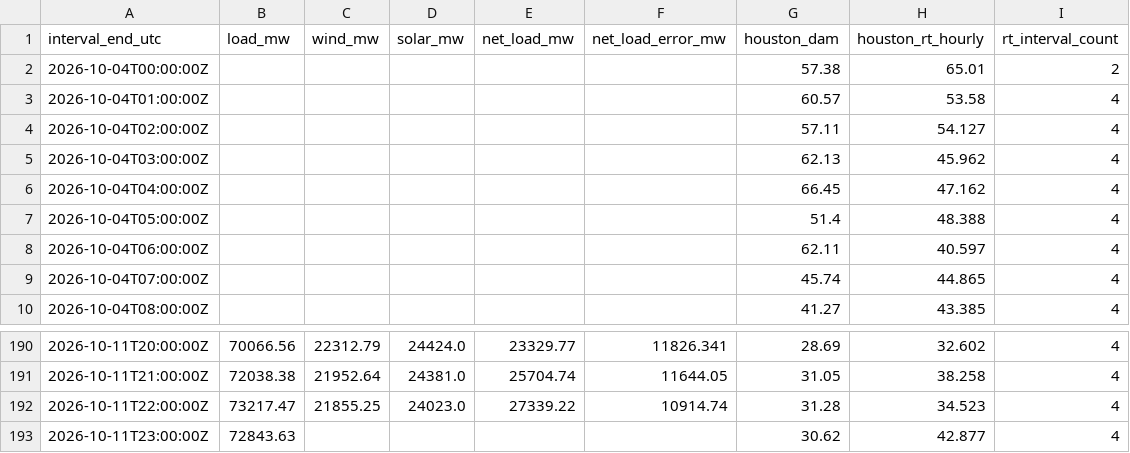
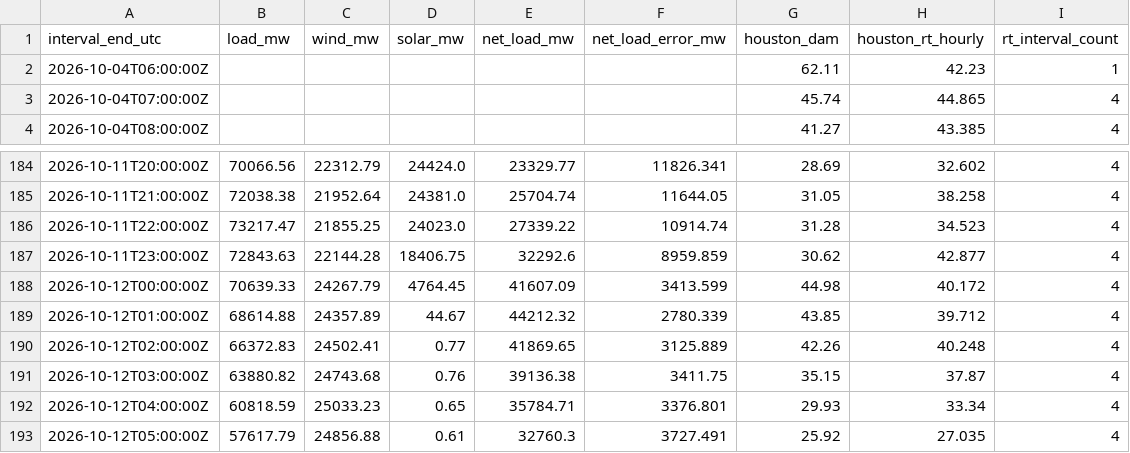
Before and after one commit to nikhilvinod23/ercot-market-dashboard, a CSV file: public/data/hourly.csv, drawn as a sheet; only a part is shown, gaps mark what is left out.

```diff
--- a/public/data/hourly.csv
+++ b/public/data/hourly.csv
@@ -1,9 +1,3 @@
 interval_end_utc,load_mw,wind_mw,solar_mw,net_load_mw,net_load_error_mw,houston_dam,houston_rt_hourly,rt_interval_count
-2026-10-04T00:00:00Z,,,,,,57.38,65.01,2
-2026-10-04T01:00:00Z,,,,,,60.57,53.58,4
-2026-10-04T02:00:00Z,,,,,,57.11,54.127,4
-2026-10-04T03:00:00Z,,,,,,62.13,45.962,4
-2026-10-04T04:00:00Z,,,,,,66.45,47.162,4
-2026-10-04T05:00:00Z,,,,,,51.4,48.388,4
-2026-10-04T06:00:00Z,,,,,,62.11,40.597,4
+2026-10-04T06:00:00Z,,,,,,62.11,42.23,1
 2026-10-04T07:00:00Z,,,,,,45.74,44.865,4
@@ -192,2 +186,8 @@ interval_end_utc,load_mw,wind_mw,solar_mw,net_load_mw,net_load_error_mw,houston_
 2026-10-11T22:00:00Z,73217.47,21855.25,24023.0,27339.22,10914.74,31.28,34.523,4
-2026-10-11T23:00:00Z,72843.63,,,,,30.62,42.877,4
+2026-10-11T23:00:00Z,72843.63,22144.28,18406.75,32292.6,8959.859,30.62,42.877,4
+2026-10-12T00:00:00Z,70639.33,24267.79,4764.45,41607.09,3413.599,44.98,40.172,4
+2026-10-12T01:00:00Z,68614.88,24357.89,44.67,44212.32,2780.339,43.85,39.712,4
+2026-10-12T02:00:00Z,66372.83,24502.41,0.77,41869.65,3125.889,42.26,40.248,4
+2026-10-12T03:00:00Z,63880.82,24743.68,0.76,39136.38,3411.75,35.15,37.87,4
+2026-10-12T04:00:00Z,60818.59,25033.23,0.65,35784.71,3376.801,29.93,33.34,4
+2026-10-12T05:00:00Z,57617.79,24856.88,0.61,32760.3,3727.491,25.92,27.035,4
```
Also changed, not shown: 38 other files.
